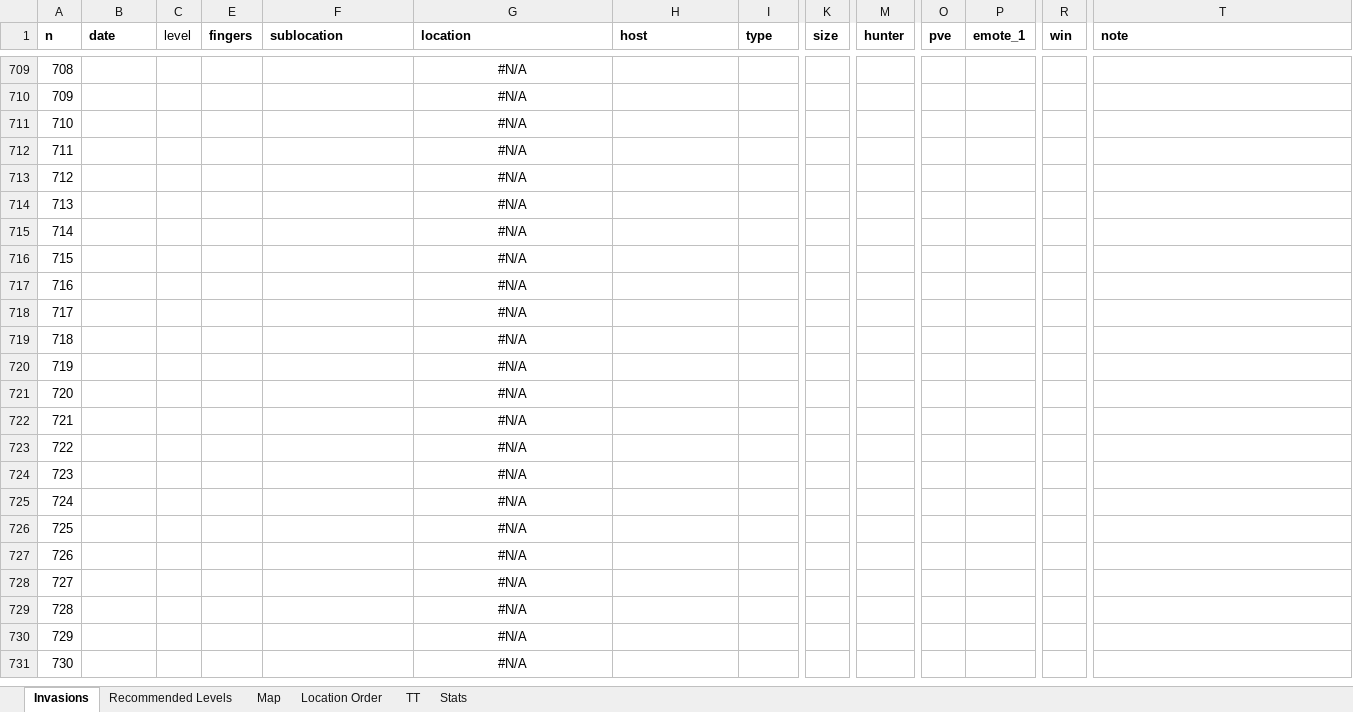
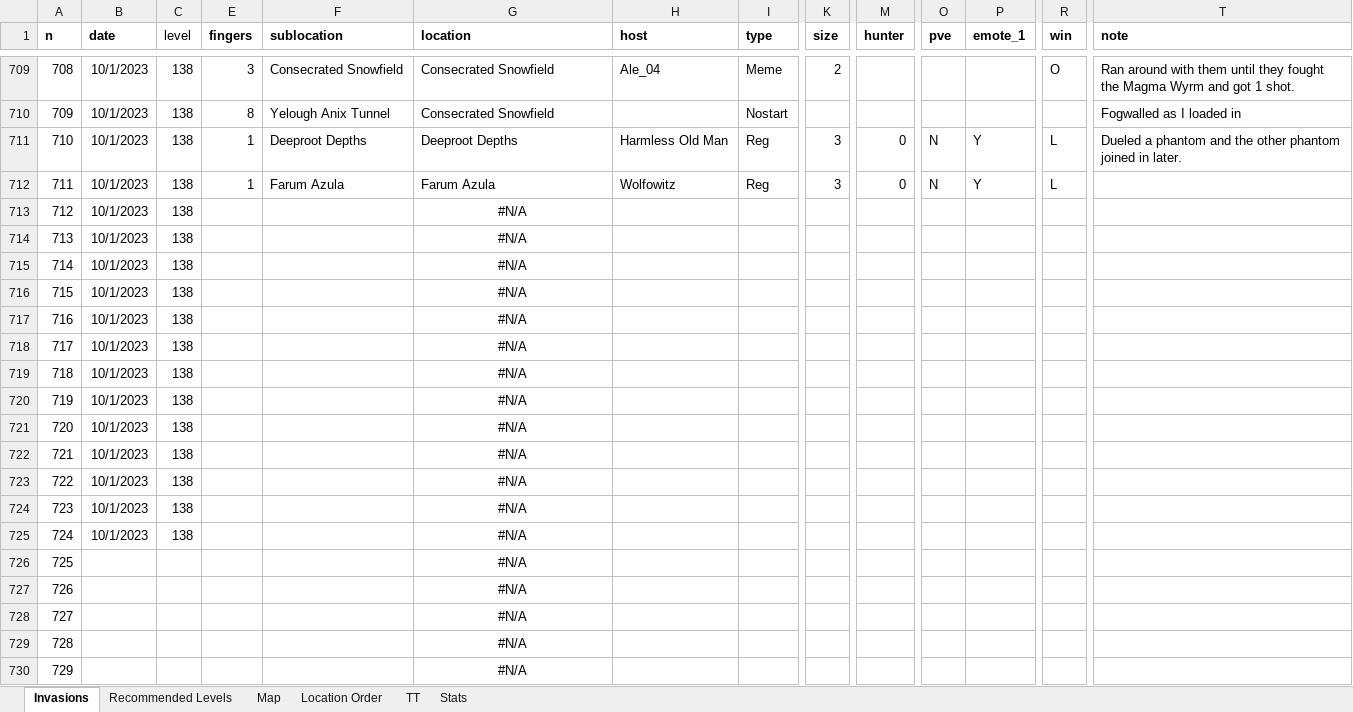
Before and after one commit to pan-alex/elden-ring-invasions, an Excel workbook: Elden Ring Invasions.xlsx, sheet Invasions, drawn as a sheet; only a part is shown, gaps mark what is left out; the shorter side is filled out with more unchanged rows; values as stored, in another font and other column widths than the file's, no borders; table styles not drawn; the diff covers the shown part only; the diff names each change by its address in the sheet, - before the commit and + after, or states it on an @@ line.

```diff
--- a/Elden Ring Invasions.xlsx (sheet Invasions)
+++ b/Elden Ring Invasions.xlsx (sheet Invasions)
-B709:B725 (date): (empty)
+B709:B725 (date): 10/1/2023
-C709:C725 (level): (empty)
+C709:C725 (level): 138
-E709 (fingers): (empty)
+E709 (fingers): 3
-F709 (sublocation): (empty)
+F709 (sublocation): Consecrated Snowfield
-G709:G712 alignment: center
+G709:G712 alignment: left
-G709:G710 (location): #N/A
+G709:G710 (location): Consecrated Snowfield
-H709 (host): (empty)
+H709 (host): Ale_04
-I709 (type): (empty)
+I709 (type): Meme
-K709 (size): (empty)
+K709 (size): 2
-R709 (win): (empty)
+R709 (win): O
-T709 (note): (empty)
+T709 (note): Ran around with them until they fought the Magma Wyrm and got 1 shot.
-E710 (fingers): (empty)
+E710 (fingers): 8
-F710 (sublocation): (empty)
+F710 (sublocation): Yelough Anix Tunnel
-I710 (type): (empty)
+I710 (type): Nostart
-T710 (note): (empty)
+T710 (note): Fogwalled as I loaded in
-E711:E712 (fingers): (empty)
+E711:E712 (fingers): 1
-F711 (sublocation): (empty)
+F711 (sublocation): Deeproot Depths
-G711 (location): #N/A
+G711 (location): Deeproot Depths
-H711 (host): (empty)
+H711 (host): Harmless Old Man
-I711:I712 (type): (empty)
+I711:I712 (type): Reg
-K711:K712 (size): (empty)
+K711:K712 (size): 3
-M711:M712 (hunter): (empty)
+M711:M712 (hunter): 0
-O711:O712 (pve): (empty)
+O711:O712 (pve): N
-P711:P712 (emote_1): (empty)
+P711:P712 (emote_1): Y
-R711:R712 (win): (empty)
+R711:R712 (win): L
-T711 (note): (empty)
+T711 (note): Dueled a phantom and the other phantom joined in later.
-F712 (sublocation): (empty)
+F712 (sublocation): Farum Azula
-G712 (location): #N/A
+G712 (location): Farum Azula
-H712 (host): (empty)
+H712 (host): Wolfowitz
```
Also changed, not shown: 46 edited cells and cell formats elsewhere in this sheet, 2 other files.
